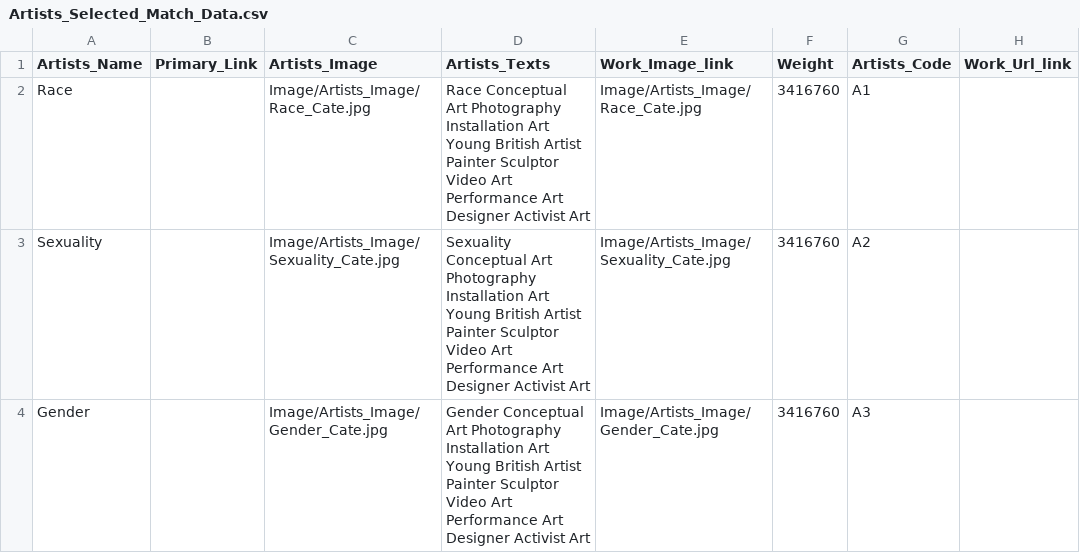
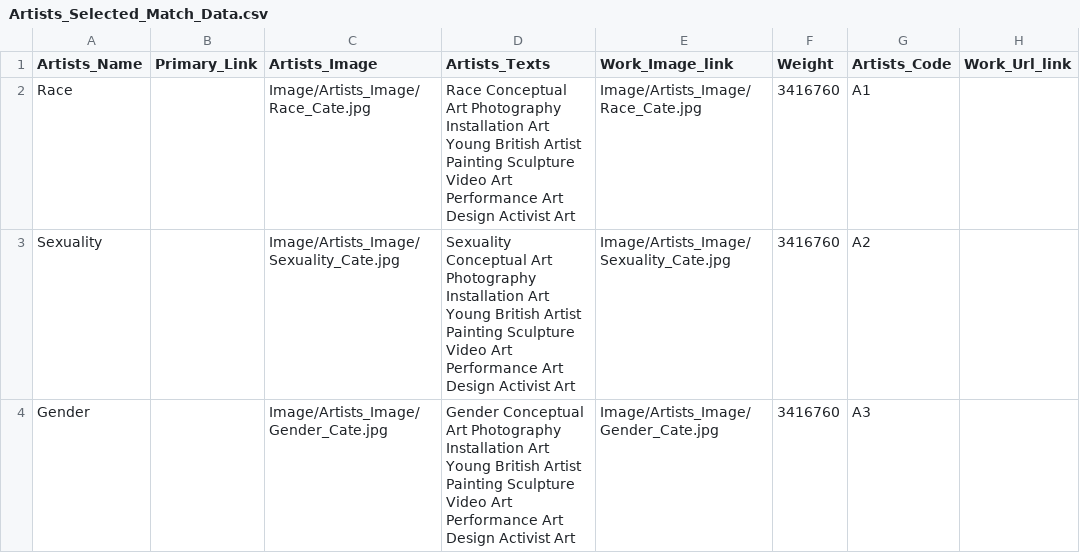
Before and after one commit to mu009009/Artists_Bubble_Project, a CSV file: Artists_Selected_Match_Data.csv, drawn as a sheet; only a part is shown; the diff covers the shown part only.

```diff
--- a/Artists_Selected_Match_Data.csv
+++ b/Artists_Selected_Match_Data.csv
@@ -1,4 +1,4 @@
 Artists_Name,Primary_Link,Artists_Image,Artists_Texts,Work_Image_link,Weight,Artists_Code,Work_Url_link
-Race,,Image/Artists_Image/Race_Cate.jpg,Race Conceptual Art Photography Installation Art Young British Artist Painter Sculptor Video Art Performance Art Designer Activist Art,Image/Artists_Image/Race_Cate.jpg,3416760,A1,
-Sexuality,,Image/Artists_Image/Sexuality_Cate.jpg,Sexuality Conceptual Art Photography Installation Art Young British Artist Painter Sculptor Video Art Performance Art Designer Activist Art,Image/Artists_Image/Sexuality_Cate.jpg,3416760,A2,
-Gender,,Image/Artists_Image/Gender_Cate.jpg,Gender Conceptual Art Photography Installation Art Young British Artist Painter Sculptor Video Art Performance Art Designer Activist Art,Image/Artists_Image/Gender_Cate.jpg,3416760,A3,
+Race,,Image/Artists_Image/Race_Cate.jpg,Race Conceptual Art Photography Installation Art Young British Artist Painting Sculpture Video Art Performance Art Design Activist Art,Image/Artists_Image/Race_Cate.jpg,3416760,A1,
+Sexuality,,Image/Artists_Image/Sexuality_Cate.jpg,Sexuality Conceptual Art Photography Installation Art Young British Artist Painting Sculpture Video Art Performance Art Design Activist Art,Image/Artists_Image/Sexuality_Cate.jpg,3416760,A2,
+Gender,,Image/Artists_Image/Gender_Cate.jpg,Gender Conceptual Art Photography Installation Art Young British Artist Painting Sculpture Video Art Performance Art Design Activist Art,Image/Artists_Image/Gender_Cate.jpg,3416760,A3,
```
Also changed, not shown: 6 edited cells elsewhere in this file, key_words_data.csv, 1 other file.
